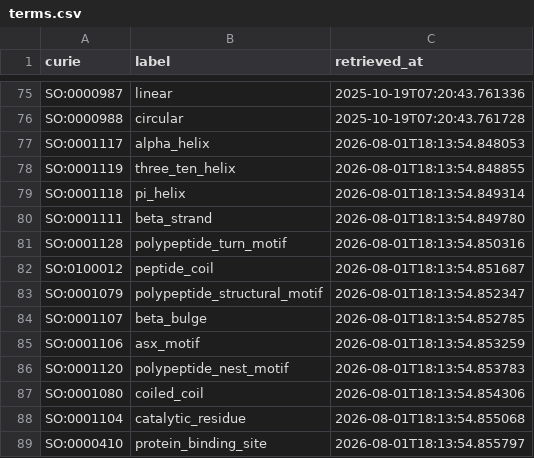
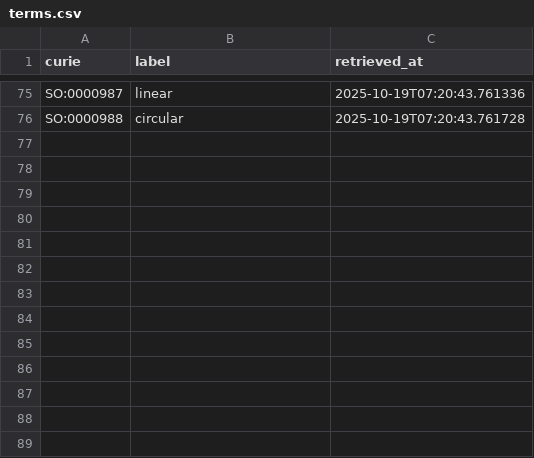
Before and after one commit to linkml/valuesets, a CSV file: cache/so/terms.csv, drawn as a sheet; only a part is shown, gaps mark what is left out.

```diff
--- a/cache/so/terms.csv
+++ b/cache/so/terms.csv
@@ -76,14 +76 @@ SO:0000987,linear,2025-10-19T07:20:43.761336
 SO:0000988,circular,2025-10-19T07:20:43.761728
-SO:0001117,alpha_helix,2026-08-01T18:13:54.848053
-SO:0001119,three_ten_helix,2026-08-01T18:13:54.848855
-SO:0001118,pi_helix,2026-08-01T18:13:54.849314
-SO:0001111,beta_strand,2026-08-01T18:13:54.849780
-SO:0001128,polypeptide_turn_motif,2026-08-01T18:13:54.850316
-SO:0100012,peptide_coil,2026-08-01T18:13:54.851687
-SO:0001079,polypeptide_structural_motif,2026-08-01T18:13:54.852347
-SO:0001107,beta_bulge,2026-08-01T18:13:54.852785
-SO:0001106,asx_motif,2026-08-01T18:13:54.853259
-SO:0001120,polypeptide_nest_motif,2026-08-01T18:13:54.853783
-SO:0001080,coiled_coil,2026-08-01T18:13:54.854306
-SO:0001104,catalytic_residue,2026-08-01T18:13:54.855068
-SO:0000410,protein_binding_site,2026-08-01T18:13:54.855797
```
Also changed, not shown: cache/pato/terms.csv, 4 other files.
